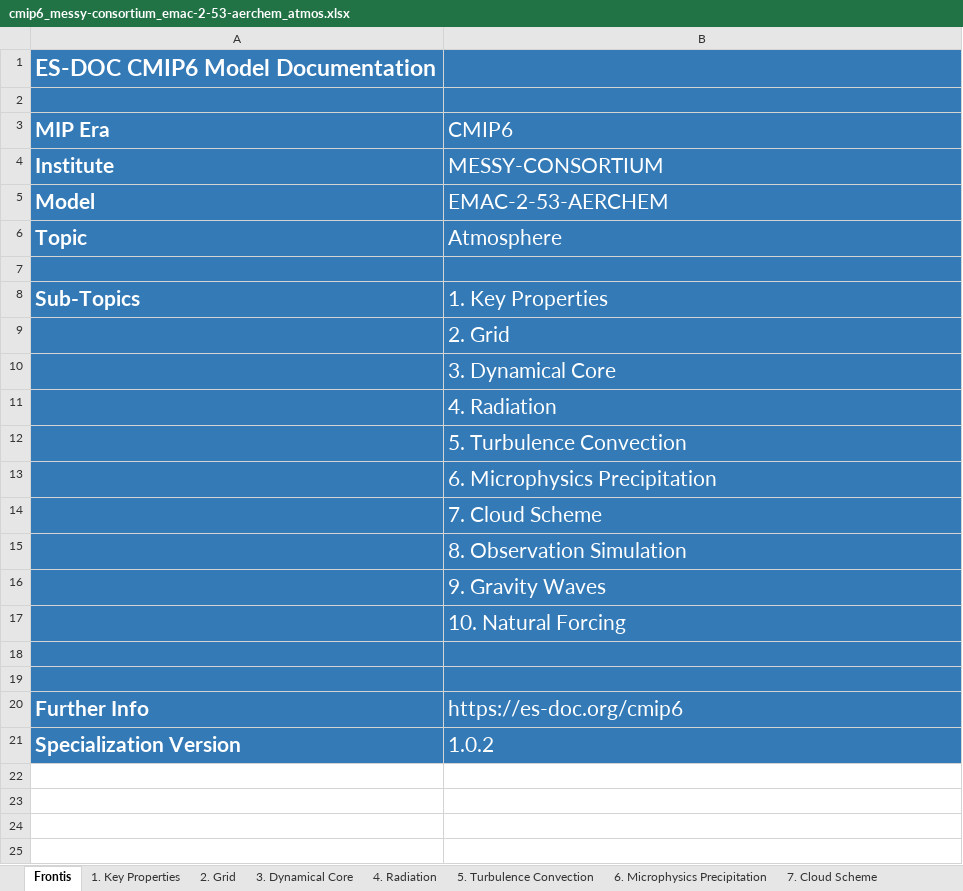
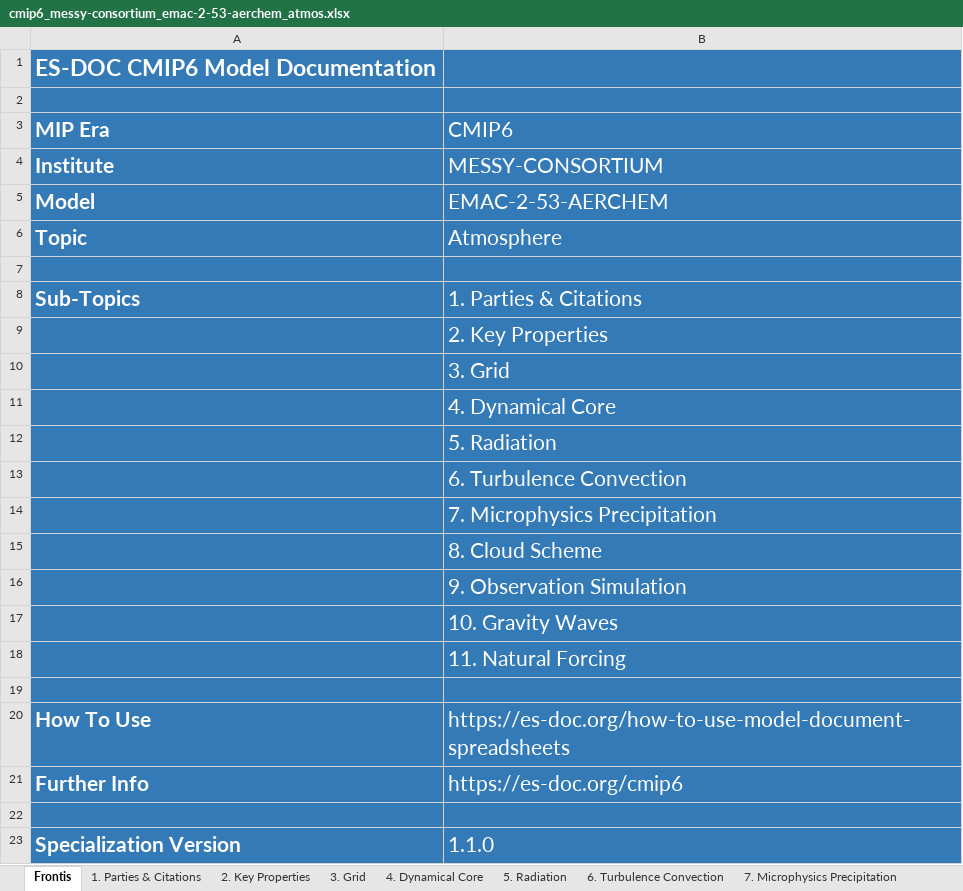
Before and after one commit to ES-DOC-INSTITUTIONAL/messy-consortium, an Excel workbook: cmip6/models/emac-2-53-aerchem/cmip6_messy-consortium_emac-2-53-aerchem_atmos.xlsx, sheet Frontis, drawn as a sheet; values as stored, in another font and other column widths than the file's, no borders; addresses are those after the commit; the diff names each change by its address in the sheet, - before the commit and + after, or states it on an @@ line.

Commit message:
latest-spreadsheets

```diff
--- a/cmip6/models/emac-2-53-aerchem/cmip6_messy-consortium_emac-2-53-aerchem_atmos.xlsx (sheet Frontis)
+++ b/cmip6/models/emac-2-53-aerchem/cmip6_messy-consortium_emac-2-53-aerchem_atmos.xlsx (sheet Frontis)
-sheet tab: 1. Key Properties
+sheet tab: 1. Parties & Citations
-sheet tab: 2. Grid
+sheet tab: 2. Key Properties
-sheet tab: 3. Dynamical Core
+sheet tab: 3. Grid
-sheet tab: 4. Radiation
+sheet tab: 4. Dynamical Core
-sheet tab: 5. Turbulence Convection
+sheet tab: 5. Radiation
-sheet tab: 6. Microphysics Precipitation
+sheet tab: 6. Turbulence Convection
-sheet tab: 7. Cloud Scheme
+sheet tab: 7. Microphysics Precipitation
-B8 (CMIP6): 1. Key Properties
+B8 (CMIP6): 1. Parties & Citations
-B9 (CMIP6): 2. Grid
+B9 (CMIP6): 2. Key Properties
-B10 (CMIP6): 3. Dynamical Core
+B10 (CMIP6): 3. Grid
-B11 (CMIP6): 4. Radiation
+B11 (CMIP6): 4. Dynamical Core
-B12 (CMIP6): 5. Turbulence Convection
+B12 (CMIP6): 5. Radiation
-B13 (CMIP6): 6. Microphysics Precipitation
+B13 (CMIP6): 6. Turbulence Convection
-B14 (CMIP6): 7. Cloud Scheme
+B14 (CMIP6): 7. Microphysics Precipitation
-B15 (CMIP6): 8. Observation Simulation
+B15 (CMIP6): 8. Cloud Scheme
-B16 (CMIP6): 9. Gravity Waves
+B16 (CMIP6): 9. Observation Simulation
-B17 (CMIP6): 10. Natural Forcing
+B17 (CMIP6): 10. Gravity Waves
+row 18:  | 11. Natural Forcing
+row 20: How To Use | https://es-doc.org/how-to-use-model-document-spreadsheets
@@ row 20 moved to row 21: Further Info @@
-B23 (CMIP6): 1.0.2
+B23 (CMIP6): 1.1.0
```
Also changed, not shown: sheet 4. Dynamical Core, sheet 5. Radiation, sheet 3. Grid, sheet 6. Turbulence Convection, sheet 7. Microphysics Precipitation, sheet 2. Key Properties, 4 more sheets, other sheet tabs, hidden cells, cmip6/models/emac-2-53-aerchem/cmip6_messy-consortium_emac-2-53-aerchem_land.xlsx, cmip6/models/emac-2-53-aerchem/cmip6_messy-consortium_emac-2-53-aerchem_toplevel.xlsx, 11 other files.
